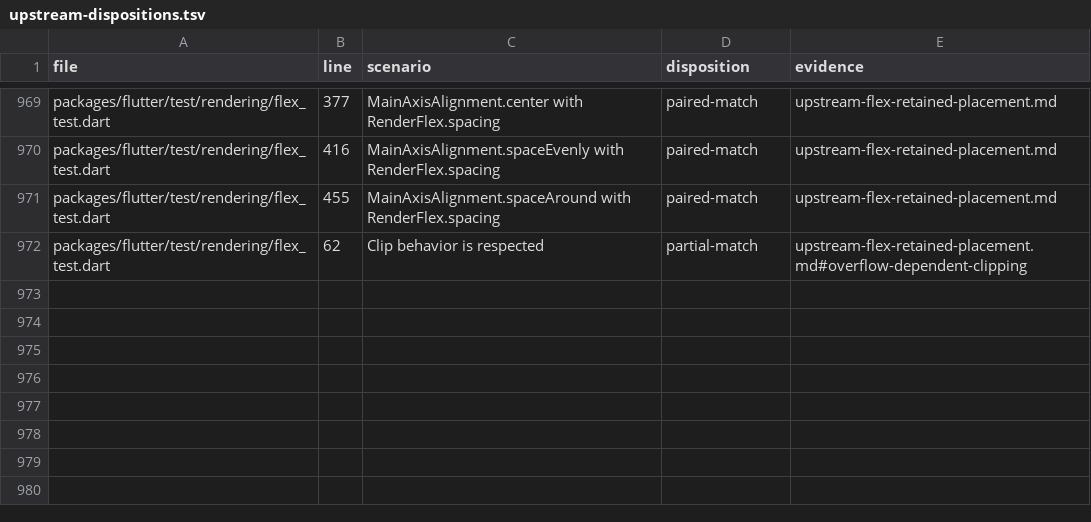
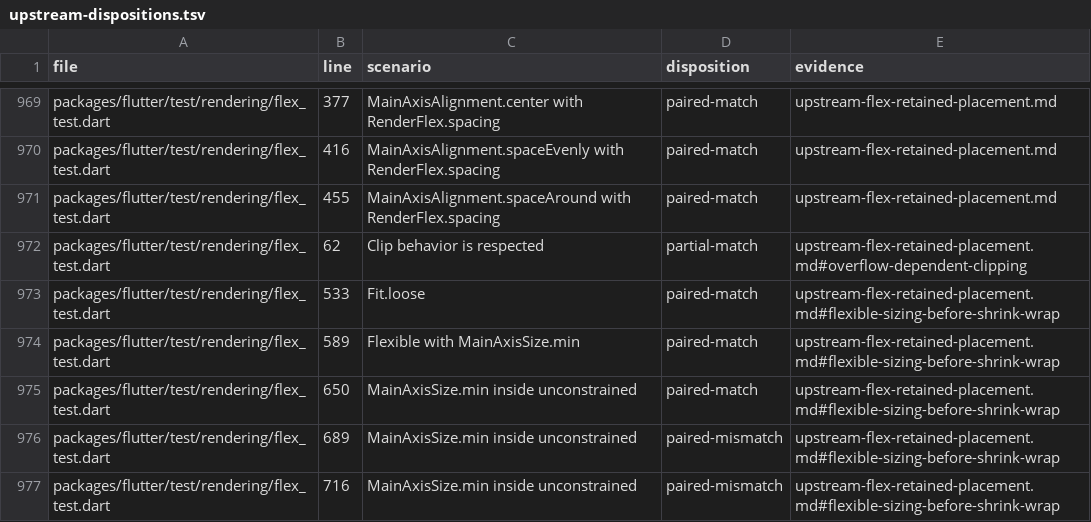
Before and after one commit to FabortLabs/incular, a TSV file: audits/flutter-3.50.0-parity/upstream-dispositions.tsv, drawn as a sheet; only a part is shown, gaps mark what is left out.

Commit message:
Allocate Flex shares before shrink-wrapping the line

```diff
--- a/audits/flutter-3.50.0-parity/upstream-dispositions.tsv
+++ b/audits/flutter-3.50.0-parity/upstream-dispositions.tsv
@@ -972 +972,6 @@ packages/flutter/test/rendering/flex_test.dart	455	MainAxisAlignment.spaceAround
 packages/flutter/test/rendering/flex_test.dart	62	Clip behavior is respected	partial-match	upstream-flex-retained-placement.md#overflow-dependent-clipping
+packages/flutter/test/rendering/flex_test.dart	533	Fit.loose	paired-match	upstream-flex-retained-placement.md#flexible-sizing-before-shrink-wrap
+packages/flutter/test/rendering/flex_test.dart	589	Flexible with MainAxisSize.min	paired-match	upstream-flex-retained-placement.md#flexible-sizing-before-shrink-wrap
+packages/flutter/test/rendering/flex_test.dart	650	MainAxisSize.min inside unconstrained	paired-match	upstream-flex-retained-placement.md#flexible-sizing-before-shrink-wrap
+packages/flutter/test/rendering/flex_test.dart	689	MainAxisSize.min inside unconstrained	paired-mismatch	upstream-flex-retained-placement.md#flexible-sizing-before-shrink-wrap
+packages/flutter/test/rendering/flex_test.dart	716	MainAxisSize.min inside unconstrained	paired-mismatch	upstream-flex-retained-placement.md#flexible-sizing-before-shrink-wrap
```
Also changed, not shown: 4 other files.
